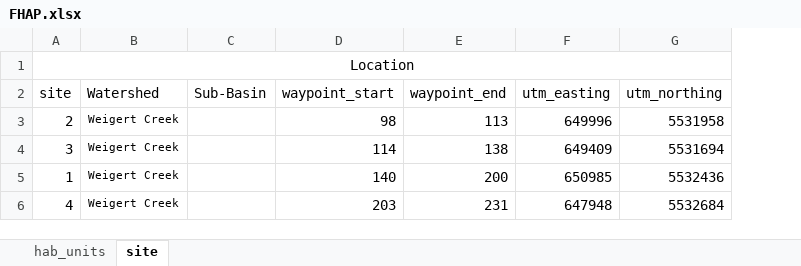
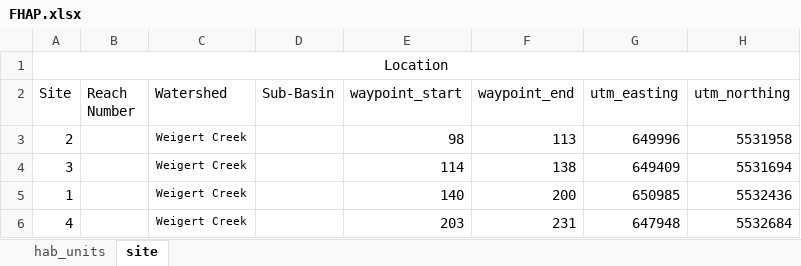
Before and after one commit to Mateo9569/fish_passage_elk_2022_reporting, an Excel workbook: data/FHAP.xlsx, sheet site, drawn as a sheet; only a part is shown; values as stored, in another font and other column widths than the file's, no borders; the diff names each change by its address in the sheet, - before the commit and + after, or states it on an @@ line.

Commit message:
add reach to the site table

```diff
--- a/data/FHAP.xlsx (sheet site)
+++ b/data/FHAP.xlsx (sheet site)
+column B (Reach Number), empty
-A2: site
+A2: Site
```
